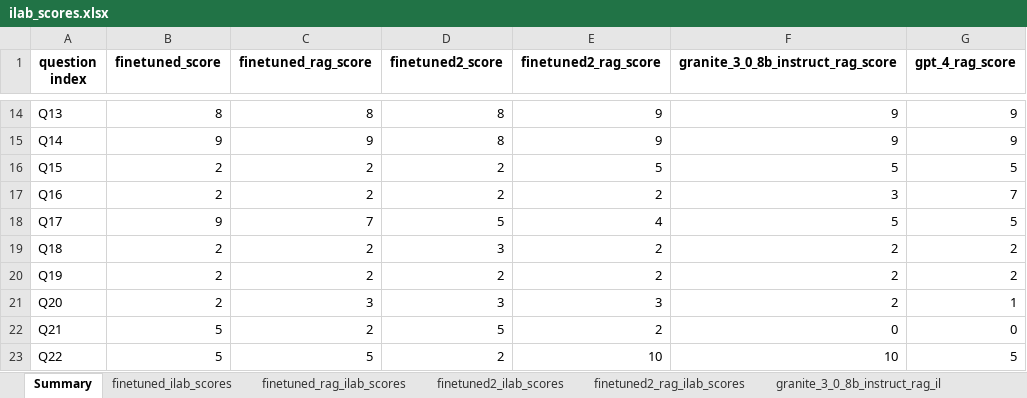
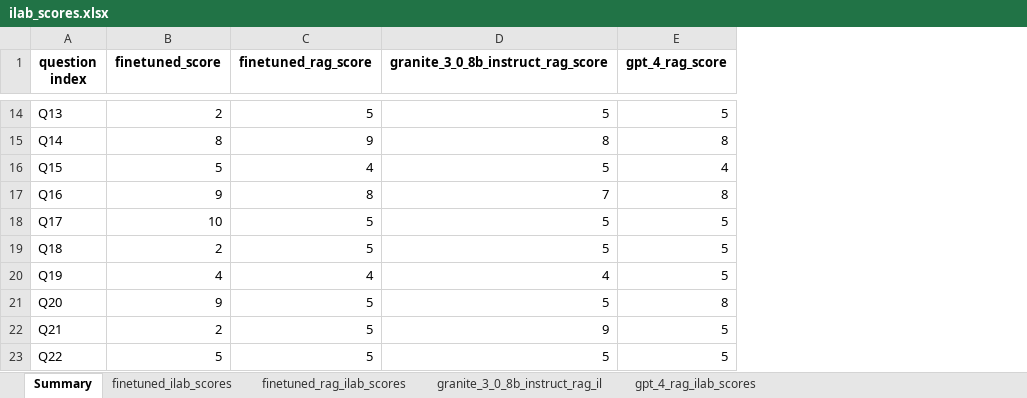
Before and after one commit to cfchase/ny-state-poc, an Excel workbook: eval/finetuned_eval/ilab_scores/ilab_scores.xlsx, sheet Summary, drawn as a sheet; only a part is shown, gaps mark what is left out; values as stored, in another font and other column widths than the file's, no borders; removed rows and columns are numbered as before the commit, all else as after; the diff covers the shown part only; the diff names each change by its address in the sheet, - before the commit and + after, or states it on an @@ line.

```diff
--- a/eval/finetuned_eval/ilab_scores/ilab_scores.xlsx (sheet Summary)
+++ b/eval/finetuned_eval/ilab_scores/ilab_scores.xlsx (sheet Summary)
-sheet tab: finetuned2_ilab_scores
-sheet tab: finetuned2_rag_ilab_scores
-column D (finetuned2_score), rows 14-23: 8 | 8 | 2 | 2 | 5 | 3 | 2 | 3 | 5 | 2
-column E (finetuned2_rag_score), rows 14-23: 9 | 9 | 5 | 2 | 4 | 2 | 2 | 3 | 2 | 10
-B14 (finetuned_score): 8
+B14 (finetuned_score): 2
-C14 (finetuned_rag_score): 8
+C14 (finetuned_rag_score): 5
-D14: 9
+D14: 5
-E14 (gpt_4_rag_score): 9
+E14 (gpt_4_rag_score): 5
-B15 (finetuned_score): 9
+B15 (finetuned_score): 8
-D15: 9
+D15: 8
-E15 (gpt_4_rag_score): 9
+E15 (gpt_4_rag_score): 8
-B16 (finetuned_score): 2
+B16 (finetuned_score): 5
-C16 (finetuned_rag_score): 2
+C16 (finetuned_rag_score): 4
-E16 (gpt_4_rag_score): 5
+E16 (gpt_4_rag_score): 4
-B17 (finetuned_score): 2
+B17 (finetuned_score): 9
-C17 (finetuned_rag_score): 2
+C17 (finetuned_rag_score): 8
-D17: 3
+D17: 7
-E17 (gpt_4_rag_score): 7
+E17 (gpt_4_rag_score): 8
-B18 (finetuned_score): 9
+B18 (finetuned_score): 10
-C18 (finetuned_rag_score): 7
+C18 (finetuned_rag_score): 5
-C19 (finetuned_rag_score): 2
+C19 (finetuned_rag_score): 5
-D19: 2
+D19: 5
-E19:E20 (gpt_4_rag_score): 2
+E19:E20 (gpt_4_rag_score): 5
-B20 (finetuned_score): 2
+B20 (finetuned_score): 4
-C20 (finetuned_rag_score): 2
+C20 (finetuned_rag_score): 4
-D20: 2
+D20: 4
-B21 (finetuned_score): 2
+B21 (finetuned_score): 9
-C21 (finetuned_rag_score): 3
+C21 (finetuned_rag_score): 5
-D21: 2
+D21: 5
-E21 (gpt_4_rag_score): 1
+E21 (gpt_4_rag_score): 8
-B22 (finetuned_score): 5
+B22 (finetuned_score): 2
-C22 (finetuned_rag_score): 2
+C22 (finetuned_rag_score): 5
-D22: 0
+D22: 9
-E22 (gpt_4_rag_score): 0
+E22 (gpt_4_rag_score): 5
-D23: 10
+D23: 5
```
Also changed, not shown: 20 added rows and 84 edited cells elsewhere in this sheet, sheet finetuned_rag_ilab_scores, sheet finetuned_ilab_scores, sheet granite_3_0_8b_instruct_rag_il, sheet gpt_4_rag_ilab_scores, 33 other files.
